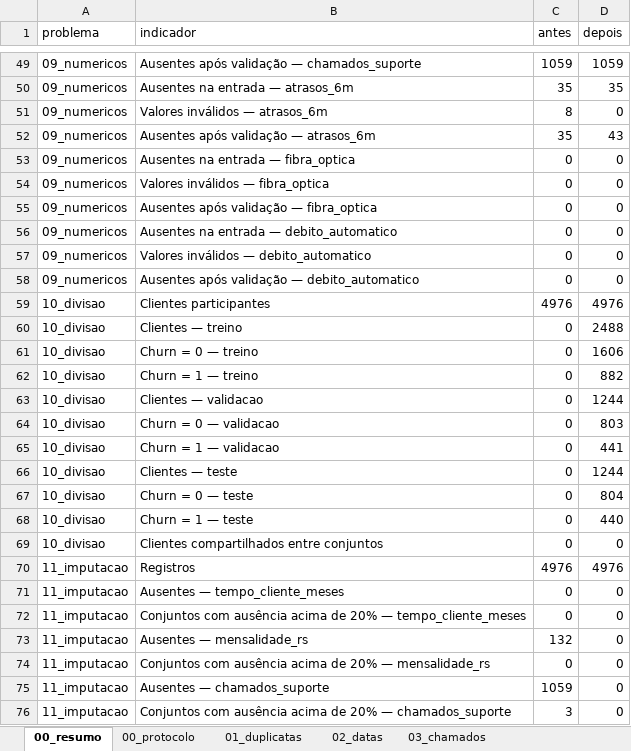
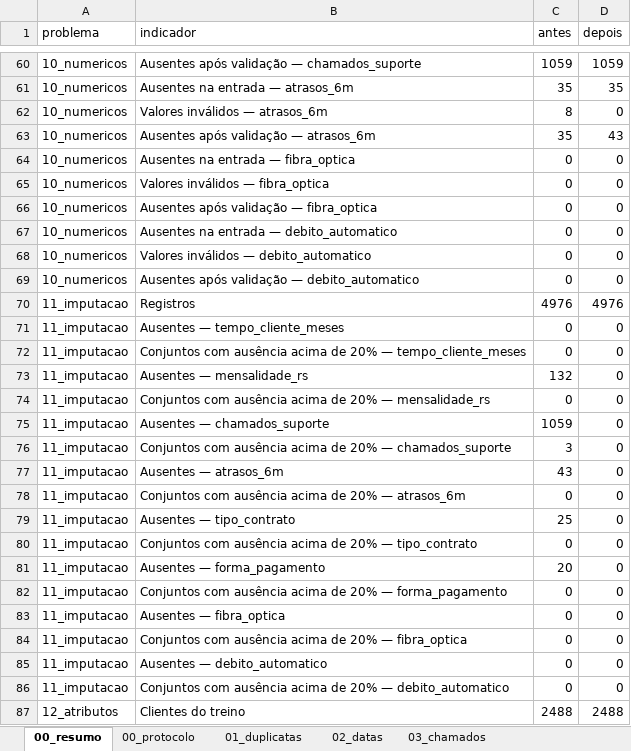
Before and after one commit to mavff/Churn_prediction_ML_approach, an Excel workbook: relatorios/diagnostico_preparacao.xlsx, sheet 00_resumo, drawn as a sheet; only a part is shown, gaps mark what is left out; the shorter side is filled out with more unchanged rows; values as stored, in another font and other column widths than the file's, no borders; removed rows and columns are numbered as before the commit, all else as after; the diff covers the shown part only; the diff names each change by its address in the sheet, - before the commit and + after, or states it on an @@ line.

```diff
--- a/relatorios/diagnostico_preparacao.xlsx (sheet 00_resumo)
+++ b/relatorios/diagnostico_preparacao.xlsx (sheet 00_resumo)
-A60:A69 (problema): 09_numericos
+A60:A69 (problema): 10_numericos
-row 59: 10_divisao | Clientes participantes | 4976 | 4976
-row 60: 10_divisao | Clientes — treino | 0 | 2488
-row 61: 10_divisao | Churn = 0 — treino | 0 | 1606
-row 62: 10_divisao | Churn = 1 — treino | 0 | 882
-row 63: 10_divisao | Clientes — validacao | 0 | 1244
-row 64: 10_divisao | Churn = 0 — validacao | 0 | 803
-row 65: 10_divisao | Churn = 1 — validacao | 0 | 441
-row 66: 10_divisao | Clientes — teste | 0 | 1244
-row 67: 10_divisao | Churn = 0 — teste | 0 | 804
-row 68: 10_divisao | Churn = 1 — teste | 0 | 440
-row 69: 10_divisao | Clientes compartilhados entre conjuntos | 0 | 0
```
Also changed, not shown: 18 added rows and 16 edited cells elsewhere in this sheet, sheet 08_divisao, sheet 10_numericos, sheet 09_categorias, sheet 00_protocolo, other sheet tabs, 21 other files.
